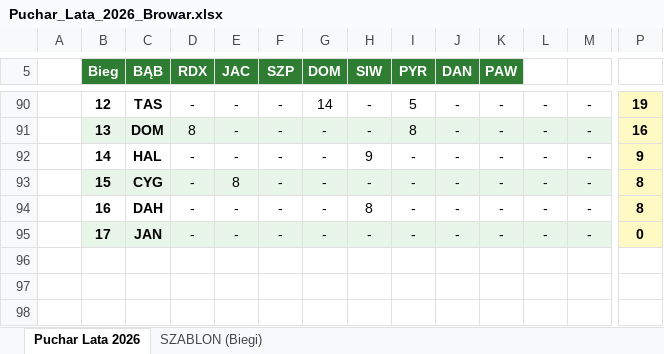
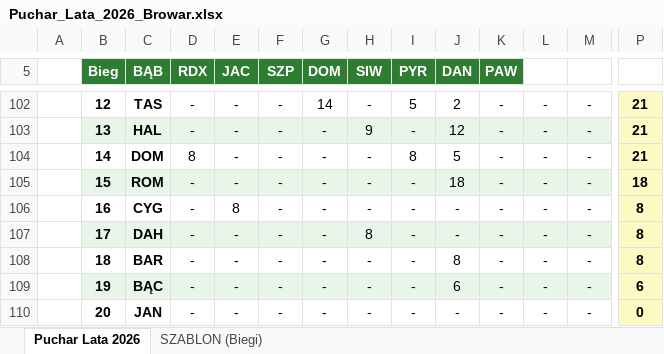
Before and after one commit to tomaszkabza/kapsel-club, an Excel workbook: Puchar_Lata_2026_Browar.xlsx, sheet Puchar Lata 2026, drawn as a sheet; only a part is shown, gaps mark what is left out; values as stored, in another font and other column widths than the file's, no borders; addresses are those after the commit; rows hold the shown columns only; the diff covers the shown part only; the diff names each change by its address in the sheet, - before the commit and + after, or states it on an @@ line.

```diff
--- a/Puchar_Lata_2026_Browar.xlsx (sheet Puchar Lata 2026)
+++ b/Puchar_Lata_2026_Browar.xlsx (sheet Puchar Lata 2026)
-J102 (DAN): -
+J102 (DAN): 2
-P102: 19
+P102: 21
+row 103:  | 13 | HAL | - | - | - | - | 9 | - | 12 | - | - | - | 21
-B104 (Bieg): 13
+B104 (Bieg): 14
-B104:M104 fill: #E8F5E9
+B104:M104 fill: none
-J104 (DAN): -
+J104 (DAN): 5
-P104: 16
+P104: 21
-B105 (Bieg): 14
+B105 (Bieg): 15
-B105:M105 fill: none
+B105:M105 fill: #E8F5E9
-C105 (BĄB): HAL
+C105 (BĄB): ROM
-H105 (SIW): 9
+H105 (SIW): -
-J105 (DAN): -
+J105 (DAN): 18
-P105: 9
+P105: 18
-B106 (Bieg): 15
+B106 (Bieg): 16
-B106:M106 fill: #E8F5E9
+B106:M106 fill: none
-B107 (Bieg): 16
+B107 (Bieg): 17
-B107:M107 fill: none
+B107:M107 fill: #E8F5E9
+row 108:  | 18 | BAR | - | - | - | - | - | - | 8 | - | - | - | 8
+row 109:  | 19 | BĄC | - | - | - | - | - | - | 6 | - | - | - | 6
-B110 (Bieg): 17
+B110 (Bieg): 20
-B110:M110 fill: #E8F5E9
+B110:M110 fill: none
```
Also changed, not shown: 14 added rows, 2 removed rows, 14 edited cells and cell formats elsewhere in this sheet.
